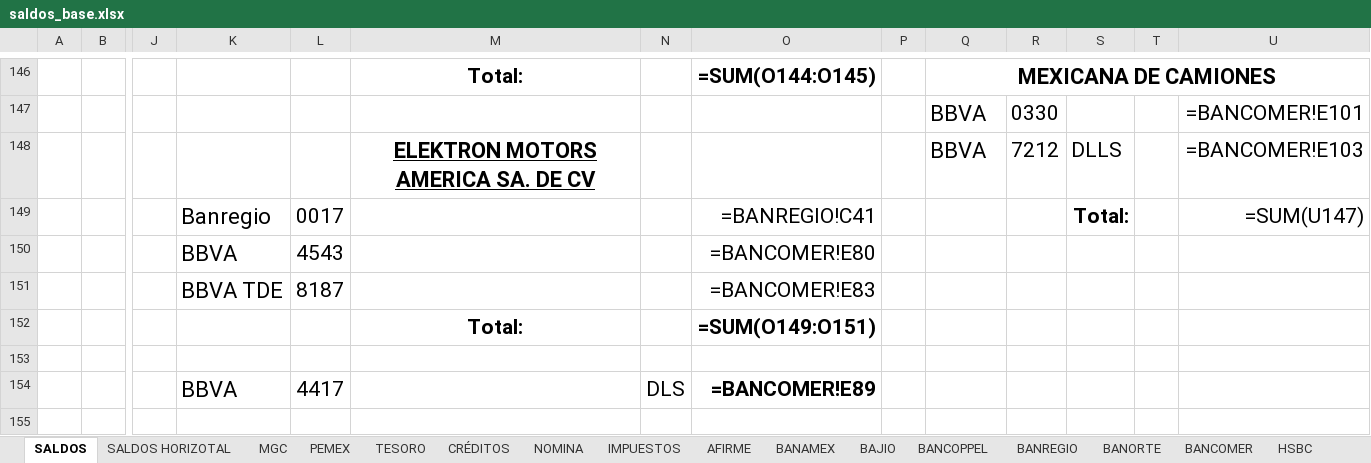
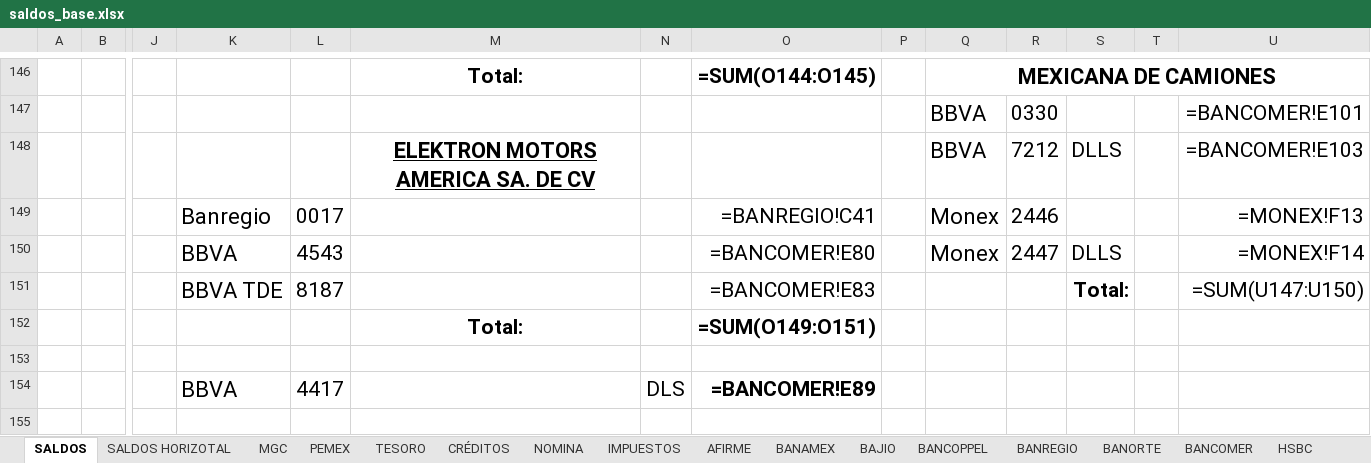
Before and after one commit to angelignaciobaldi-jpg/Herramientas-tesoreria, an Excel workbook: core/datos/saldos_base.xlsx, sheet SALDOS, drawn as a sheet; only a part is shown, gaps mark what is left out; values as stored, in another font and other column widths than the file's, no borders; formulas without a stored value are shown as written; conditional formats not drawn; removed rows and columns are numbered as before the commit, all else as after; rows hold the shown columns only; the diff names each change by its address in the sheet, - before the commit and + after, or states it on an @@ line.

```diff
--- a/core/datos/saldos_base.xlsx (sheet SALDOS)
+++ b/core/datos/saldos_base.xlsx (sheet SALDOS)
-row 149:  |  |  | Banregio | 0017 |  |  | =BANREGIO!C41 |  |  |  | Total: |  | =SUM(U147)
-row 150:  |  |  | BBVA | 4543 |  |  | =BANCOMER!E80
+row 149:  |  |  | Banregio | 0017 |  |  | =BANREGIO!C41 |  | Monex | 2446 |  |  | =MONEX!F13
+row 150:  |  |  | BBVA | 4543 |  |  | =BANCOMER!E80 |  | Monex | 2447 | DLLS |  | =MONEX!F14
-S151: (empty)
+S151: Total:
-U151: (empty)
+U151: =SUM(U147:U150)
```
Also changed, not shown: sheet PEMEX, sheet INBURSA, sheet MONEX, charts or pictures, 5 other files.
